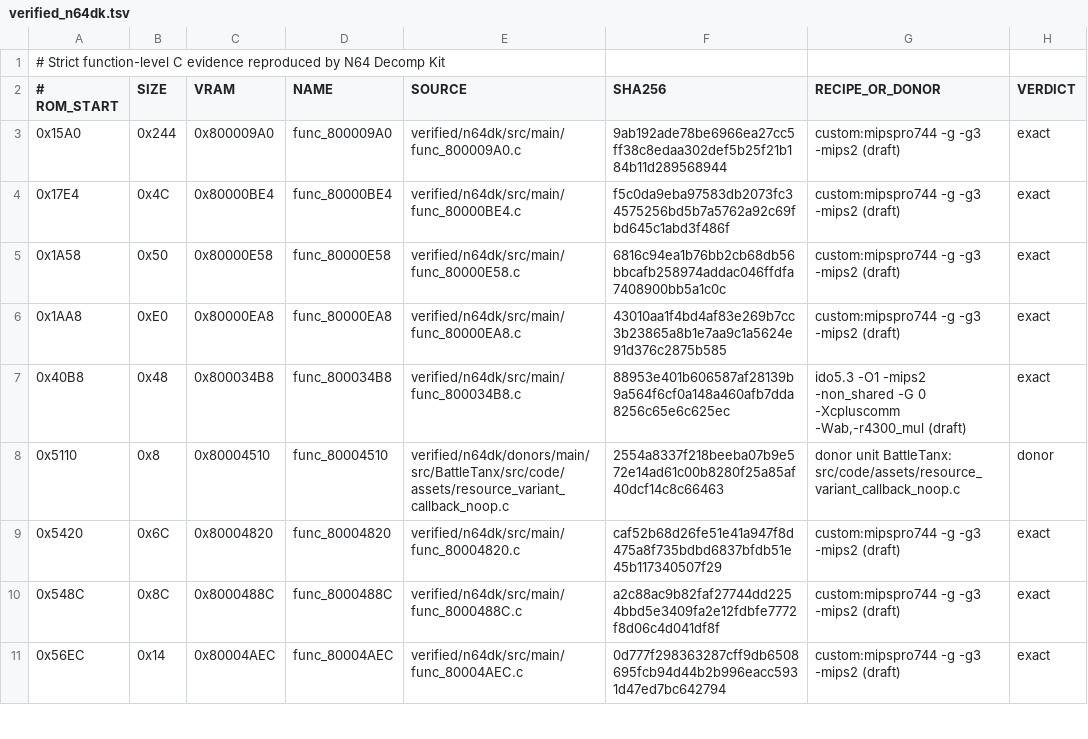
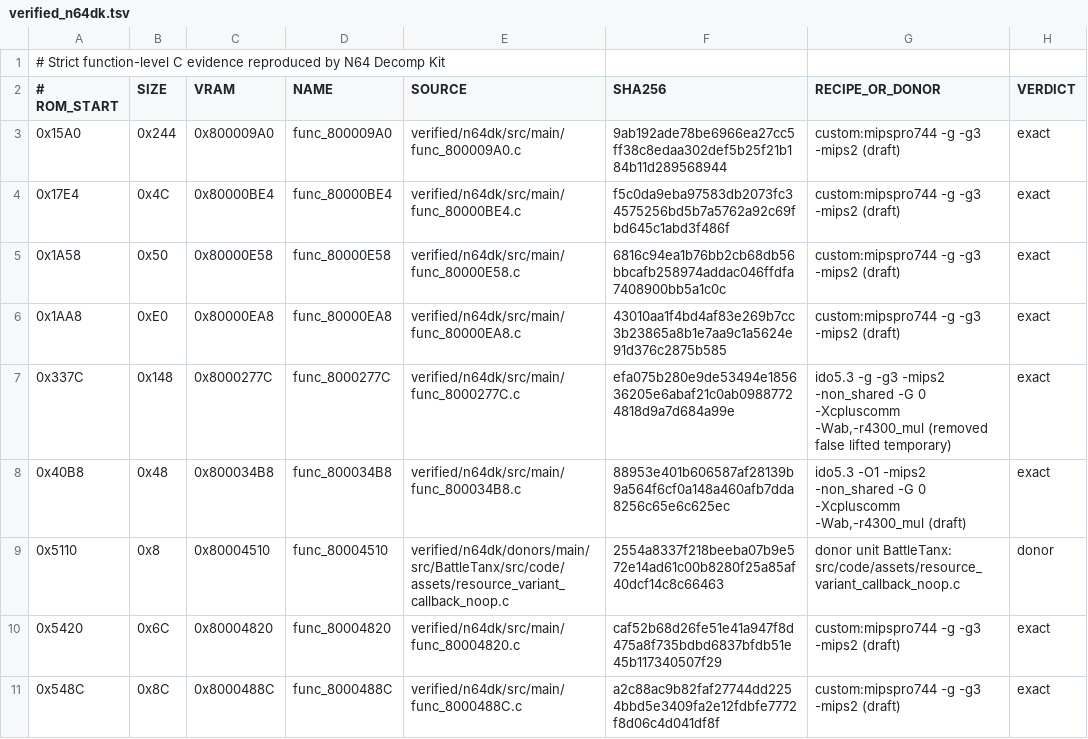
Before and after one commit to TheGh0stShip/Superman-64, a TSV file: config/us/verified_n64dk.tsv, drawn as a sheet; only a part is shown; the shorter side is filled out with more unchanged rows; the diff names each change by its address in the sheet, - before the commit and + after, or states it on an @@ line.

```diff
--- a/config/us/verified_n64dk.tsv
+++ b/config/us/verified_n64dk.tsv
+row 7: 0x337C | 0x148 | 0x8000277C | func_8000277C | verified/n64dk/src/main/func_8000277C.c | efa075b280e9de53494e185636205e6abaf21c0ab09887724818d9a7d684a99e | ido5.3 -g -g3 -mips2 -non_shared -G 0 -Xcpluscomm -Wab,-r4300_mul (removed false lifted temporary) | exact
```
Also changed, not shown: 8 other files.
